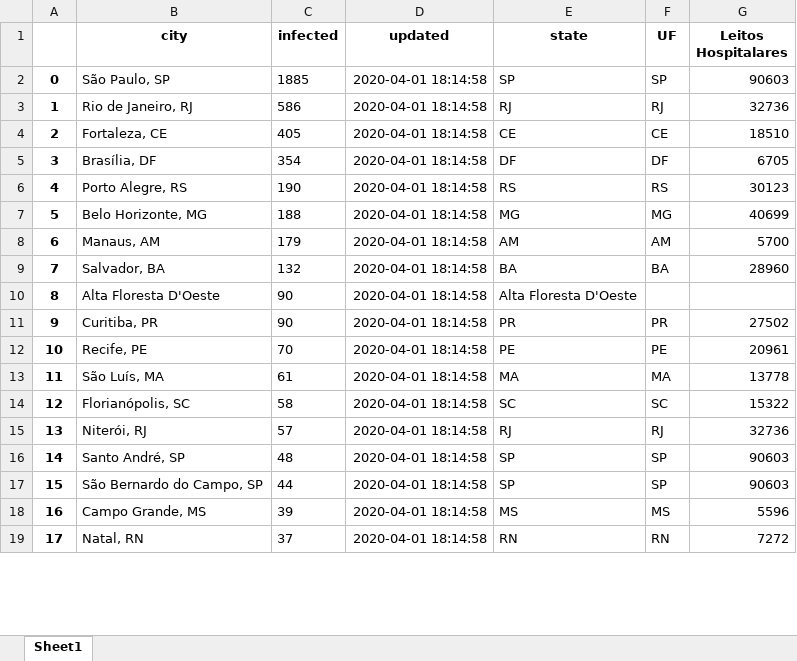
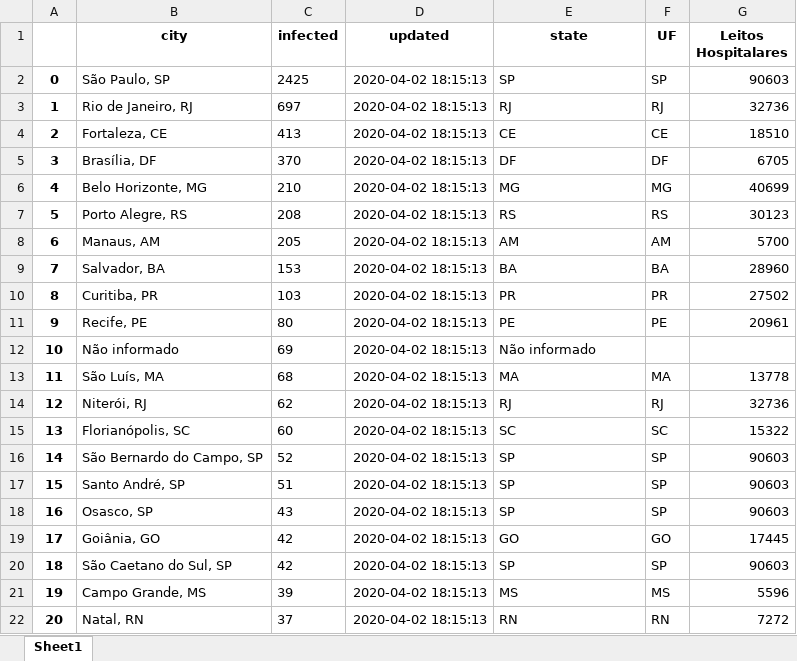
Before and after one commit to octavio-santiago/Covid19_data, an Excel workbook: dataset/covid_citites_brazil.xlsx, sheet Sheet1, drawn as a sheet; only a part is shown; values as stored, in another font and other column widths than the file's, no borders; removed rows and columns are numbered as before the commit, all else as after; the diff covers the shown part only; the diff names each change by its address in the sheet, - before the commit and + after, or states it on an @@ line.

```diff
--- a/dataset/covid_citites_brazil.xlsx (sheet Sheet1)
+++ b/dataset/covid_citites_brazil.xlsx (sheet Sheet1)
-C2 (infected): 1885
+C2 (infected): 2425
-D2:D5 (updated): 2020-04-01 18:14:58
+D2:D5 (updated): 2020-04-02 18:15:13
-C3 (infected): 586
+C3 (infected): 697
-C4 (infected): 405
+C4 (infected): 413
-C5 (infected): 354
+C5 (infected): 370
-row 6: 4 | Porto Alegre, RS | 190 | 2020-04-01 18:14:58 | RS | RS | 30123
@@ column A renumbered from row 6 down @@
-C6 (infected): 188
+C6 (infected): 210
-D6 (updated): 2020-04-01 18:14:58
+D6 (updated): 2020-04-02 18:15:13
+row 7: 5 | Porto Alegre, RS | 208 | 2020-04-02 18:15:13 | RS | RS | 30123
-C8 (infected): 179
+C8 (infected): 205
-D8:D9 (updated): 2020-04-01 18:14:58
+D8:D9 (updated): 2020-04-02 18:15:13
-C9 (infected): 132
+C9 (infected): 153
-row 10: 8 | Alta Floresta D'Oeste | 90 | 2020-04-01 18:14:58 | Alta Floresta D'Oeste
-C10 (infected): 90
+C10 (infected): 103
-D10:D11 (updated): 2020-04-01 18:14:58
+D10:D11 (updated): 2020-04-02 18:15:13
-C11 (infected): 70
+C11 (infected): 80
+row 12: 10 | Não informado | 69 | 2020-04-02 18:15:13 | Não informado
-C13 (infected): 61
+C13 (infected): 68
-D13 (updated): 2020-04-01 18:14:58
+D13 (updated): 2020-04-02 18:15:13
-row 14: 12 | Florianópolis, SC | 58 | 2020-04-01 18:14:58 | SC | SC | 15322
-C14 (infected): 57
+C14 (infected): 62
-D14 (updated): 2020-04-01 18:14:58
+D14 (updated): 2020-04-02 18:15:13
-row 16: 14 | Santo André, SP | 48 | 2020-04-01 18:14:58 | SP | SP | 90603
+row 15: 13 | Florianópolis, SC | 60 | 2020-04-02 18:15:13 | SC | SC | 15322
-C16 (infected): 44
+C16 (infected): 52
-D16 (updated): 2020-04-01 18:14:58
+D16 (updated): 2020-04-02 18:15:13
+row 17: 15 | Santo André, SP | 51 | 2020-04-02 18:15:13 | SP | SP | 90603
+row 18: 16 | Osasco, SP | 43 | 2020-04-02 18:15:13 | SP | SP | 90603
+row 19: 17 | Goiânia, GO | 42 | 2020-04-02 18:15:13 | GO | GO | 17445
+row 20: 18 | São Caetano do Sul, SP | 42 | 2020-04-02 18:15:13 | SP | SP | 90603
-D21:D22 (updated): 2020-04-01 18:14:58
+D21:D22 (updated): 2020-04-02 18:15:13
```
Also changed, not shown: 123 added rows, 87 removed rows and 333 edited cells elsewhere in this sheet, 1 other file.
